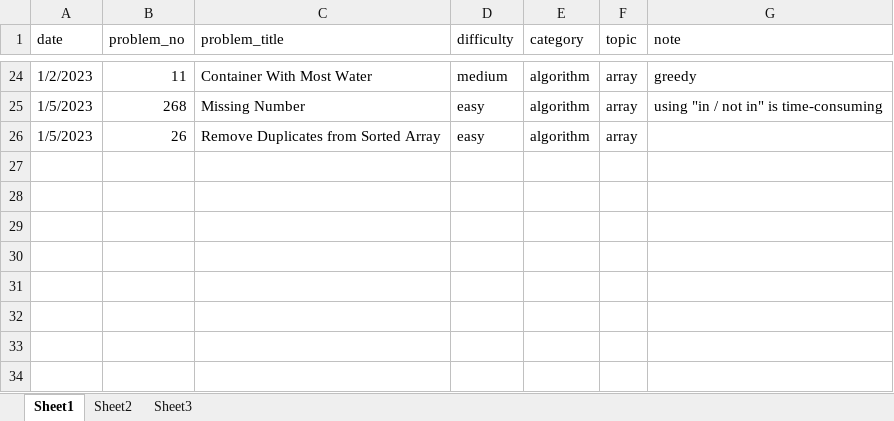
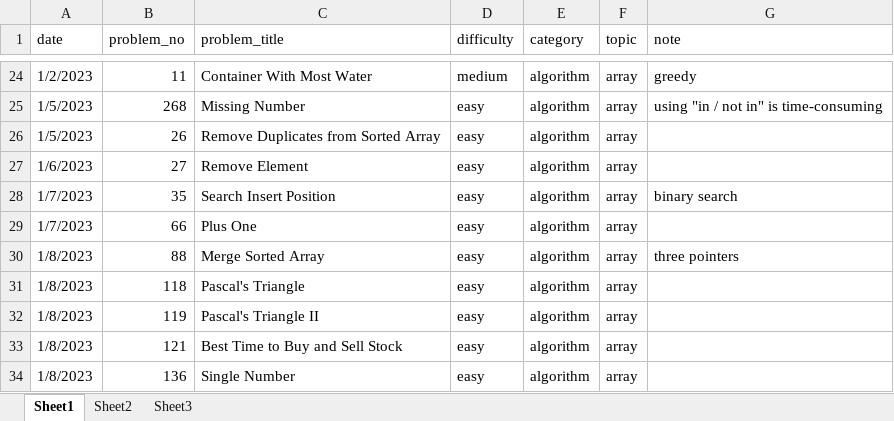
Before and after one commit to Beverly79/Leetcode_Notebook, an Excel workbook: diary.xlsx, sheet Sheet1, drawn as a sheet; only a part is shown, gaps mark what is left out; values as stored, in another font and other column widths than the file's, no borders; the diff names each change by its address in the sheet, - before the commit and + after, or states it on an @@ line.

```diff
--- a/diary.xlsx (sheet Sheet1)
+++ b/diary.xlsx (sheet Sheet1)
+row 27: 1/6/2023 | 27 | Remove Element | easy | algorithm | array
+row 28: 1/7/2023 | 35 | Search Insert Position | easy | algorithm | array | binary search
+row 29: 1/7/2023 | 66 | Plus One | easy | algorithm | array
+row 30: 1/8/2023 | 88 | Merge Sorted Array | easy | algorithm | array | three pointers
+row 31: 1/8/2023 | 118 | Pascal's Triangle | easy | algorithm | array
+row 32: 1/8/2023 | 119 | Pascal's Triangle II | easy | algorithm | array
+row 33: 1/8/2023 | 121 | Best Time to Buy and Sell Stock | easy | algorithm | array
+row 34: 1/8/2023 | 136 | Single Number | easy | algorithm | array
```
Also changed, not shown: 10 other files.
